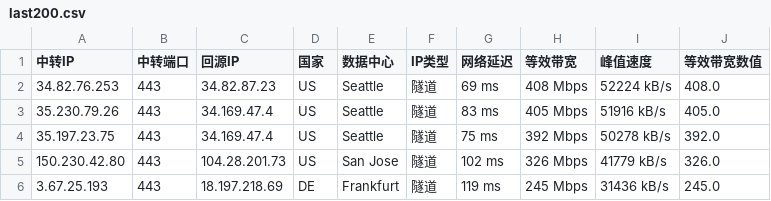
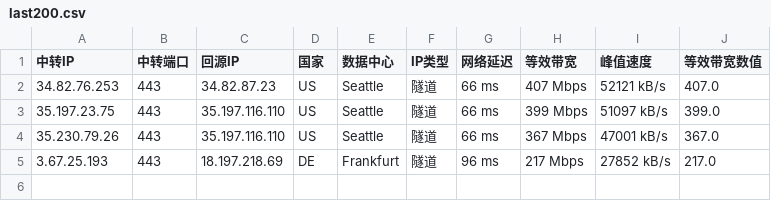
Before and after one commit to teochen/workflows, a CSV file: last200.csv, drawn as a sheet.

```diff
--- a/last200.csv
+++ b/last200.csv
@@ -1,6 +1,5 @@
 中转IP,中转端口,回源IP,国家,数据中心,IP类型,网络延迟,等效带宽,峰值速度,等效带宽数值
-34.82.76.253,443,34.82.87.23,US,Seattle,隧道,69 ms,408 Mbps,52224 kB/s,408.0
-35.230.79.26,443,34.169.47.4,US,Seattle,隧道,83 ms,405 Mbps,51916 kB/s,405.0
-35.197.23.75,443,34.169.47.4,US,Seattle,隧道,75 ms,392 Mbps,50278 kB/s,392.0
-150.230.42.80,443,104.28.201.73,US,San Jose,隧道,102 ms,326 Mbps,41779 kB/s,326.0
-3.67.25.193,443,18.197.218.69,DE,Frankfurt,隧道,119 ms,245 Mbps,31436 kB/s,245.0
+34.82.76.253,443,34.82.87.23,US,Seattle,隧道,66 ms,407 Mbps,52121 kB/s,407.0
+35.197.23.75,443,35.197.116.110,US,Seattle,隧道,66 ms,399 Mbps,51097 kB/s,399.0
+35.230.79.26,443,35.197.116.110,US,Seattle,隧道,66 ms,367 Mbps,47001 kB/s,367.0
+3.67.25.193,443,18.197.218.69,DE,Frankfurt,隧道,96 ms,217 Mbps,27852 kB/s,217.0
```
